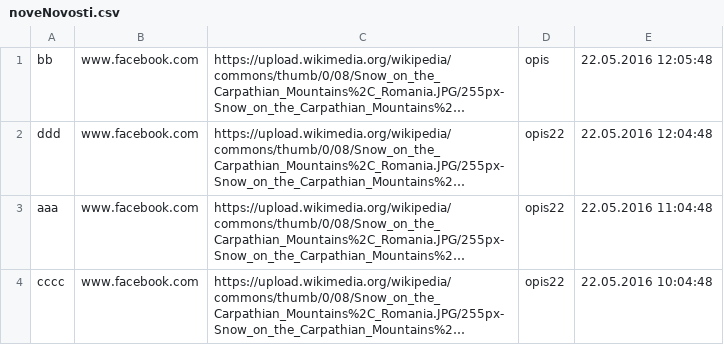
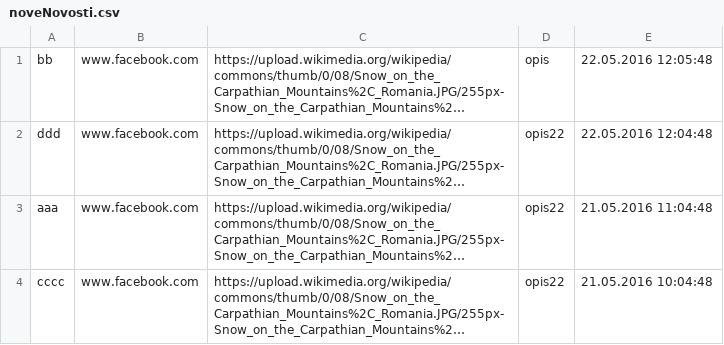
Before and after one commit to adnatahic/EventPage, a CSV file: Spirala 3/Projekat/noveNovosti.csv, drawn as a sheet; long unchanged cells end in …; the diff names each change by its address in the sheet, - before the commit and + after, or states it on an @@ line.

```diff
--- a/Spirala 3/Projekat/noveNovosti.csv
+++ b/Spirala 3/Projekat/noveNovosti.csv
-E3: 22.05.2016 11:04:48
+E3: 21.05.2016 11:04:48
-E4: 22.05.2016 10:04:48
+E4: 21.05.2016 10:04:48
```
Also changed, not shown: 3 other files.
